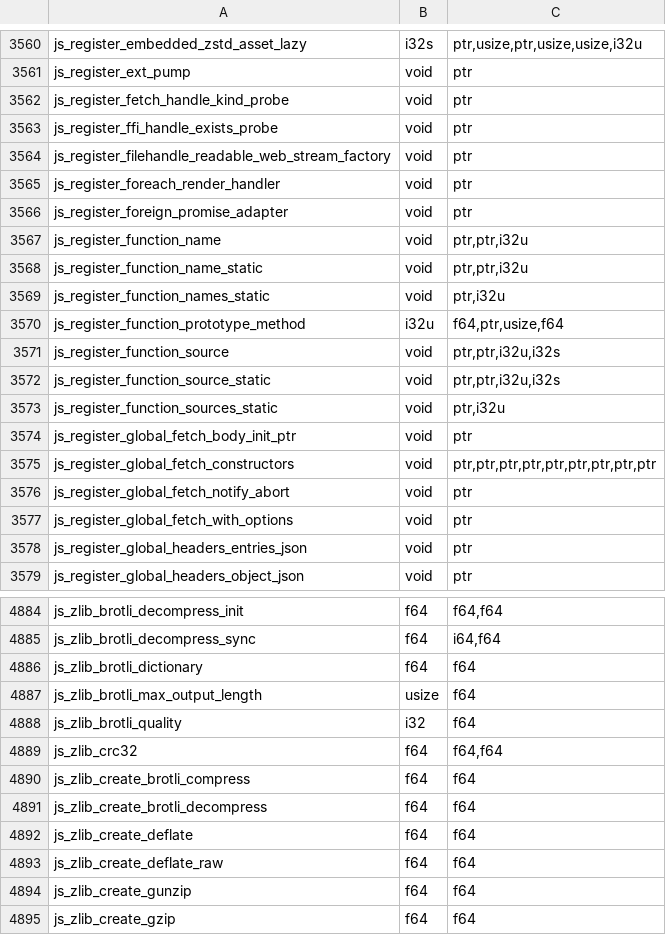
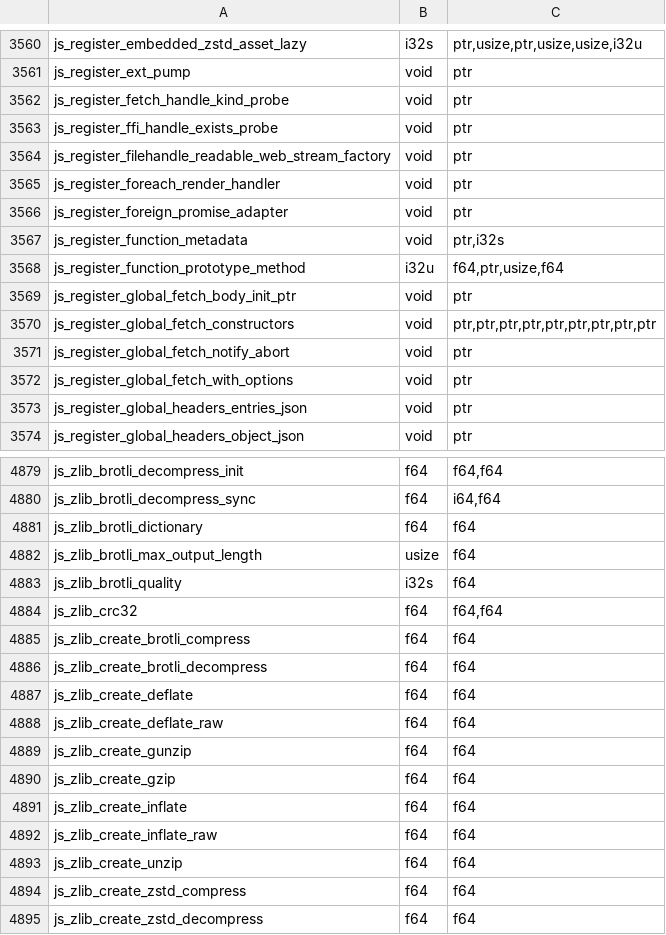
Before and after one commit to PerryTS/perry, a TSV file: crates/perry-codegen/src/wasm32/runtime_abi.tsv, drawn as a sheet; only a part is shown, gaps mark what is left out; the shorter side is filled out with more unchanged rows.

Commit message:
perf(runtime): give function metadata explicit image owners

```diff
--- a/crates/perry-codegen/src/wasm32/runtime_abi.tsv
+++ b/crates/perry-codegen/src/wasm32/runtime_abi.tsv
@@ -3566,9 +3566,4 @@ js_register_foreach_render_handler	void	ptr
 js_register_foreign_promise_adapter	void	ptr
-js_register_function_name	void	ptr,ptr,i32u
-js_register_function_name_static	void	ptr,ptr,i32u
-js_register_function_names_static	void	ptr,i32u
+js_register_function_metadata	void	ptr,i32s
 js_register_function_prototype_method	i32u	f64,ptr,usize,f64
-js_register_function_source	void	ptr,ptr,i32u,i32s
-js_register_function_source_static	void	ptr,ptr,i32u,i32s
-js_register_function_sources_static	void	ptr,i32u
 js_register_global_fetch_body_init_ptr	void	ptr
@@ -4887,3 +4882,3 @@ js_zlib_brotli_dictionary	f64	f64
 js_zlib_brotli_max_output_length	usize	f64
-js_zlib_brotli_quality	i32	f64
+js_zlib_brotli_quality	i32s	f64
 js_zlib_crc32	f64	f64,f64
```
Also changed, not shown: 41 other files.
